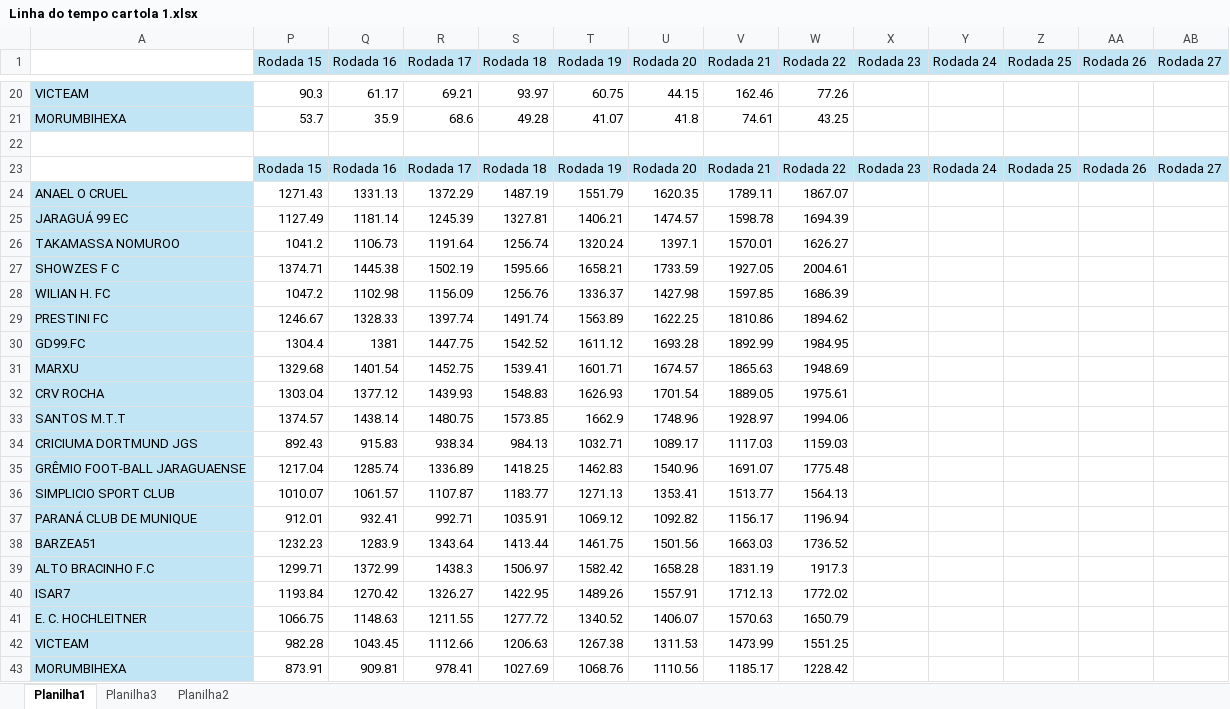
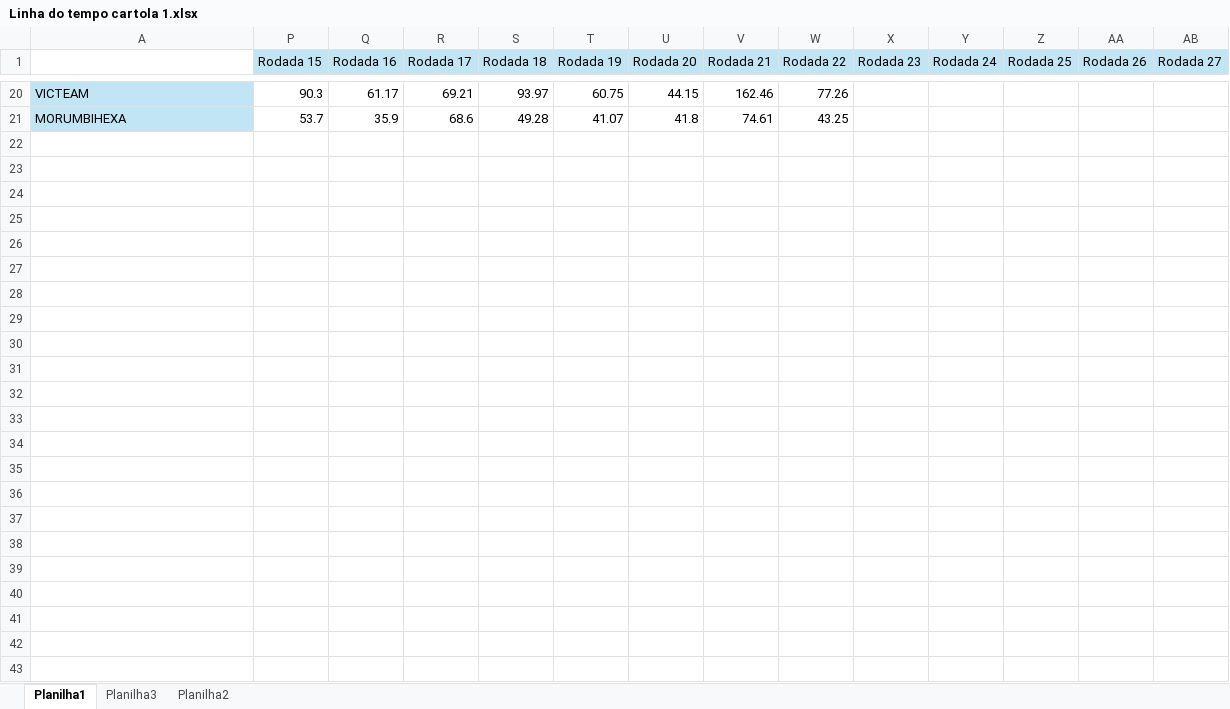
Before and after one commit to viniforte/cartolawmo, an Excel workbook: Linha do tempo cartola 1.xlsx, sheet Planilha1, drawn as a sheet; only a part is shown, gaps mark what is left out; values as stored, in another font and other column widths than the file's, no borders; charts and pictures not drawn; rows hold the shown columns only; the diff names each change by its address in the sheet, - before the commit and + after, or states it on an @@ line.

Commit message:
Add files via upload

```diff
--- a/Linha do tempo cartola 1.xlsx (sheet Planilha1)
+++ b/Linha do tempo cartola 1.xlsx (sheet Planilha1)
-row 22: (empty)
-row 23:  | Rodada 15 | Rodada 16 | Rodada 17 | Rodada 18 | Rodada 19 | Rodada 20 | Rodada 21 | Rodada 22 | Rodada 23 | Rodada 24 | Rodada 25 | Rodada 26 | Rodada 27
-row 24: ANAEL O CRUEL | 1271.43 | 1331.13 | 1372.29 | 1487.19 | 1551.79 | 1620.35 | 1789.11 | 1867.07
-row 25: JARAGUÁ 99 EC | 1127.49 | 1181.14 | 1245.39 | 1327.81 | 1406.21 | 1474.57 | 1598.78 | 1694.39
-row 26: TAKAMASSA NOMUROO | 1041.2 | 1106.73 | 1191.64 | 1256.74 | 1320.24 | 1397.1 | 1570.01 | 1626.27
-row 27: SHOWZES F C | 1374.71 | 1445.38 | 1502.19 | 1595.66 | 1658.21 | 1733.59 | 1927.05 | 2004.61
-row 28: WILIAN H. FC | 1047.2 | 1102.98 | 1156.09 | 1256.76 | 1336.37 | 1427.98 | 1597.85 | 1686.39
-row 29: PRESTINI FC | 1246.67 | 1328.33 | 1397.74 | 1491.74 | 1563.89 | 1622.25 | 1810.86 | 1894.62
-row 30: GD99.FC | 1304.4 | 1381 | 1447.75 | 1542.52 | 1611.12 | 1693.28 | 1892.99 | 1984.95
-row 31: MARXU | 1329.68 | 1401.54 | 1452.75 | 1539.41 | 1601.71 | 1674.57 | 1865.63 | 1948.69
-row 32: CRV ROCHA | 1303.04 | 1377.12 | 1439.93 | 1548.83 | 1626.93 | 1701.54 | 1889.05 | 1975.61
-row 33: SANTOS M.T.T | 1374.57 | 1438.14 | 1480.75 | 1573.85 | 1662.9 | 1748.96 | 1928.97 | 1994.06
-row 34: CRICIUMA DORTMUND JGS | 892.43 | 915.83 | 938.34 | 984.13 | 1032.71 | 1089.17 | 1117.03 | 1159.03
-row 35: GRÊMIO FOOT-BALL JARAGUAENSE | 1217.04 | 1285.74 | 1336.89 | 1418.25 | 1462.83 | 1540.96 | 1691.07 | 1775.48
-row 36: SIMPLICIO SPORT CLUB | 1010.07 | 1061.57 | 1107.87 | 1183.77 | 1271.13 | 1353.41 | 1513.77 | 1564.13
-row 37: PARANÁ CLUB DE MUNIQUE | 912.01 | 932.41 | 992.71 | 1035.91 | 1069.12 | 1092.82 | 1156.17 | 1196.94
-row 38: BARZEA51 | 1232.23 | 1283.9 | 1343.64 | 1413.44 | 1461.75 | 1501.56 | 1663.03 | 1736.52
-row 39: ALTO BRACINHO F.C | 1299.71 | 1372.99 | 1438.3 | 1506.97 | 1582.42 | 1658.28 | 1831.19 | 1917.3
-row 40: ISAR7 | 1193.84 | 1270.42 | 1326.27 | 1422.95 | 1489.26 | 1557.91 | 1712.13 | 1772.02
-row 41: E. C. HOCHLEITNER | 1066.75 | 1148.63 | 1211.55 | 1277.72 | 1340.52 | 1406.07 | 1570.63 | 1650.79
-row 42: VICTEAM | 982.28 | 1043.45 | 1112.66 | 1206.63 | 1267.38 | 1311.53 | 1473.99 | 1551.25
-row 43: MORUMBIHEXA | 873.91 | 909.81 | 978.41 | 1027.69 | 1068.76 | 1110.56 | 1185.17 | 1228.42
```
Also changed, not shown: hidden cells, charts or pictures.
